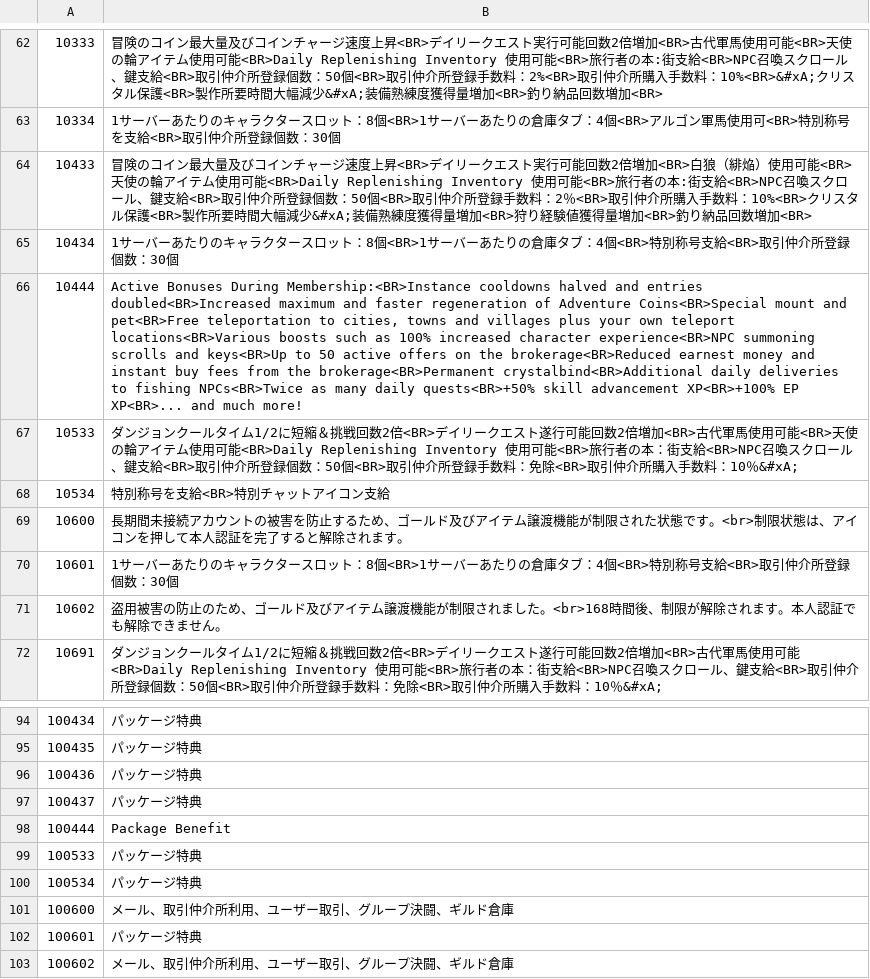
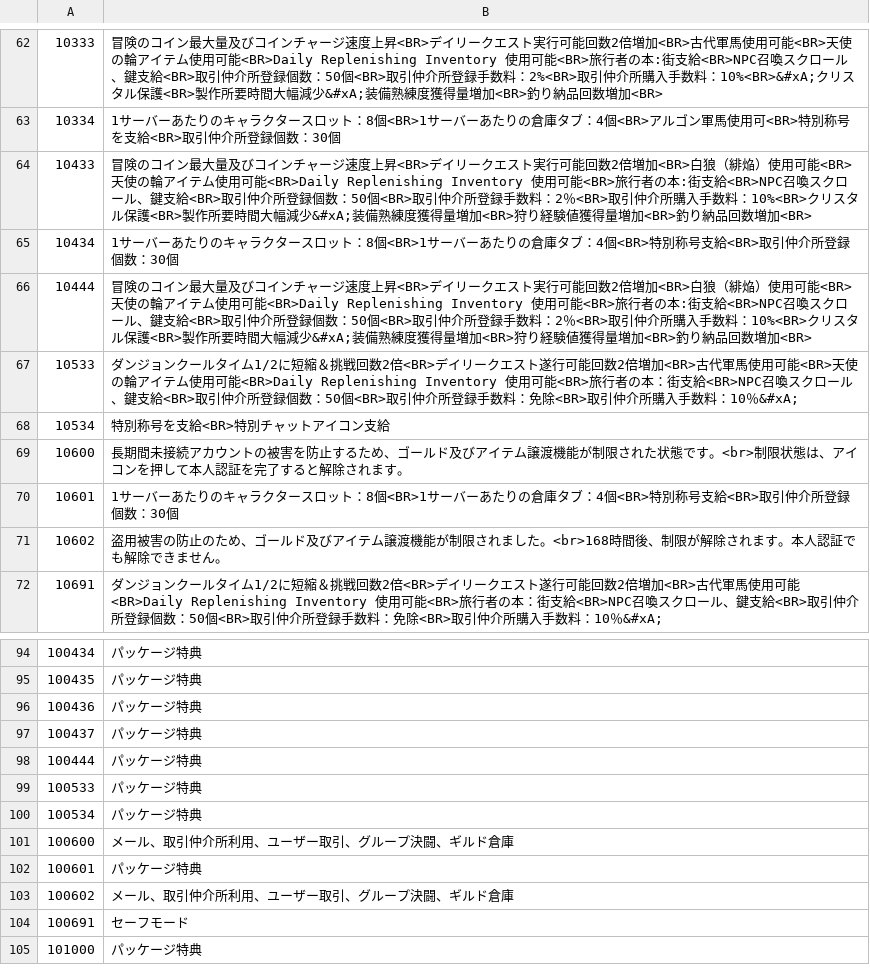
Before and after one commit to yu0u0un/TERADATA_JP, a TSV file: MenmaJPN_P100.02_376012/acc_benefits/acc_benefits-JP.tsv, drawn as a sheet; only a part is shown, gaps mark what is left out; the shorter side is filled out with more unchanged rows; the diff names each change by its address in the sheet, - before the commit and + after, or states it on an @@ line.

```diff
--- a/MenmaJPN_P100.02_376012/acc_benefits/acc_benefits-JP.tsv
+++ b/MenmaJPN_P100.02_376012/acc_benefits/acc_benefits-JP.tsv
-B66: Active Bonuses During Membership:<BR>Instance cooldowns halved and entries doubled<BR>Increased maximum and faster regeneration of Adventure Coins<BR>Special mount and pet<BR>Free teleportation to cities, towns and villages plus your own teleport locations<BR>Various boosts such as 100% increased character experience<BR>NPC summoning scrolls and keys<BR>Up to 50 active offers on the brokerage<BR>Reduced earnest money and instant buy fees from the brokerage<BR>Permanent crystalbind<BR>Additional daily deliveries to fishing NPCs<BR>Twice as many daily quests<BR>+50% skill advancement XP<BR>+100% EP XP<BR>... and much more!
+B66: 冒険のコイン最大量及びコインチャージ速度上昇<BR>デイリークエスト実行可能回数2倍増加<BR>白狼（緋焔）使用可能<BR>天使の輪アイテム使用可能<BR>Daily Replenishing Inventory 使用可能<BR>旅行者の本:街支給<BR>NPC召喚スクロール、鍵支給<BR>取引仲介所登録個数：50個<BR>取引仲介所登録手数料：2％<BR>取引仲介所購入手数料：10%<BR>クリスタル保護<BR>製作所要時間大幅減少&#xA;装備熟練度獲得量増加<BR>狩り経験値獲得量増加<BR>釣り納品回数増加<BR>
-B98: Package Benefit
+B98: パッケージ特典
```
Also changed, not shown: MenmaJPN_P100.02_376012/dungeons/dungeons-JP.tsv, MenmaJPN_P100.02_376012/hotdot/glyph-JP.tsv, 9 other files.
